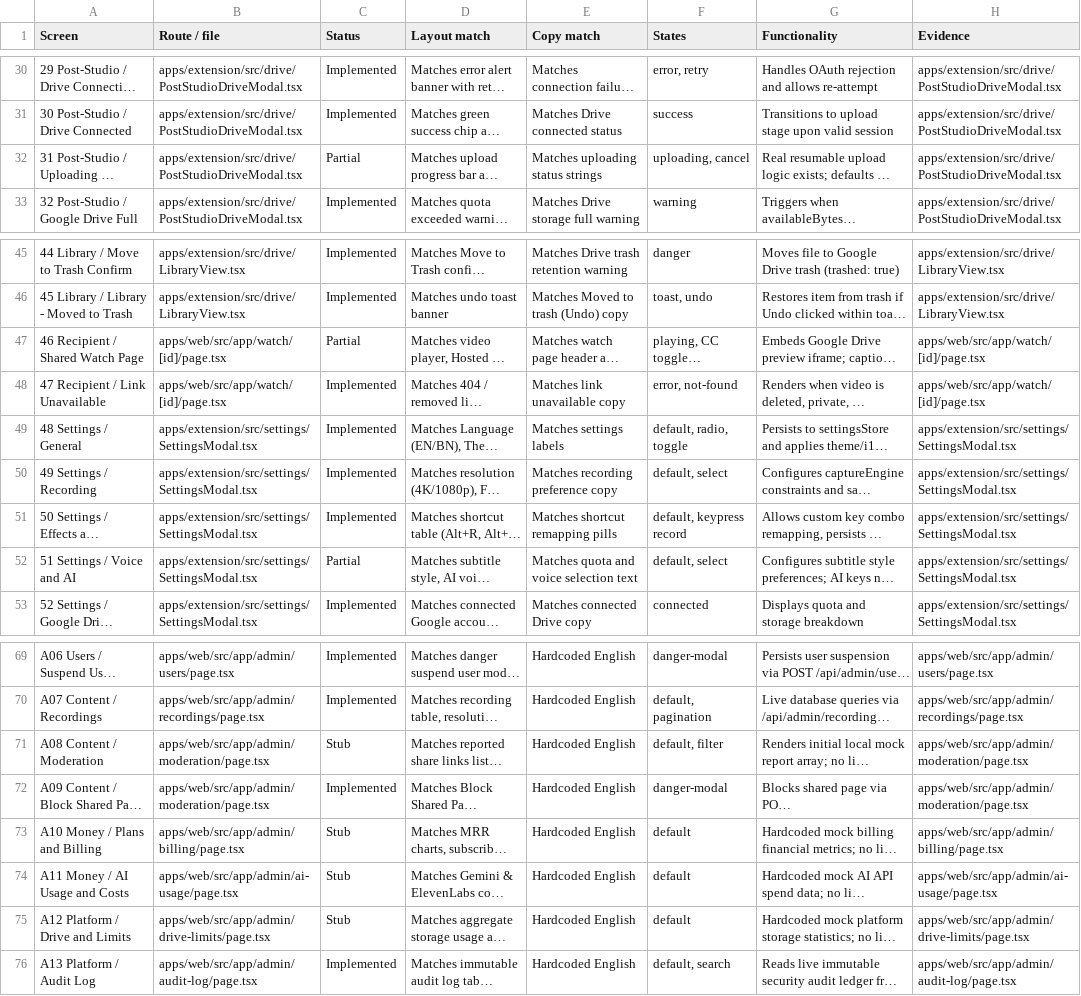
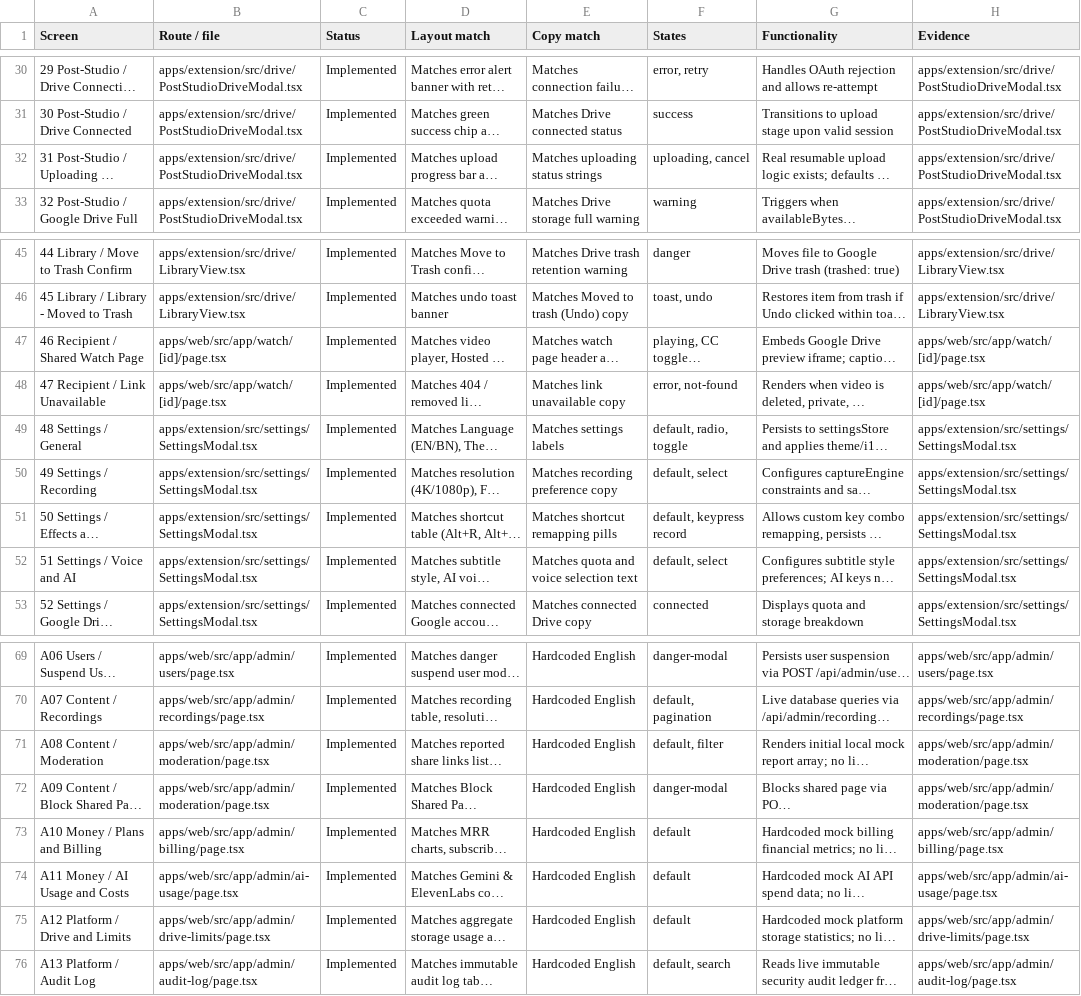
Before and after one commit to mansur00/VerseStudio, a CSV file: audit/matrix.csv, drawn as a sheet; only a part is shown, gaps mark what is left out; long unchanged cells end in …; the diff covers the shown part only; the diff names each change by its address in the sheet, - before the commit and + after, or states it on an @@ line.

```diff
--- a/audit/matrix.csv
+++ b/audit/matrix.csv
-C32 (Status): Partial
+C32 (Status): Implemented
-C47 (Status): Partial
+C47 (Status): Implemented
-C52 (Status): Partial
+C52 (Status): Implemented
-C71 (Status): Stub
+C71 (Status): Implemented
-C73:C75 (Status): Stub
+C73:C75 (Status): Implemented
```
Also changed, not shown: 15 edited cells elsewhere in this file, 1 other file.
